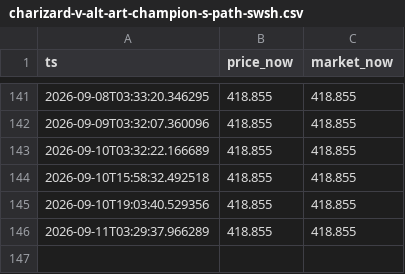
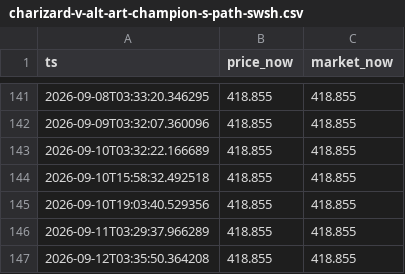
Before and after one commit to jackdmarquez/pk, a CSV file: data/charizard-v-alt-art-champion-s-path-swsh.csv, drawn as a sheet; only a part is shown, gaps mark what is left out.

```diff
--- a/data/charizard-v-alt-art-champion-s-path-swsh.csv
+++ b/data/charizard-v-alt-art-champion-s-path-swsh.csv
@@ -146 +146,2 @@ ts,price_now,market_now
 2026-09-11T03:29:37.966289,418.855,418.855
+2026-09-12T03:35:50.364208,418.855,418.855
```
Also changed, not shown: data/lugia-full-art-ex-proxy-demand.csv, 2 other files.
